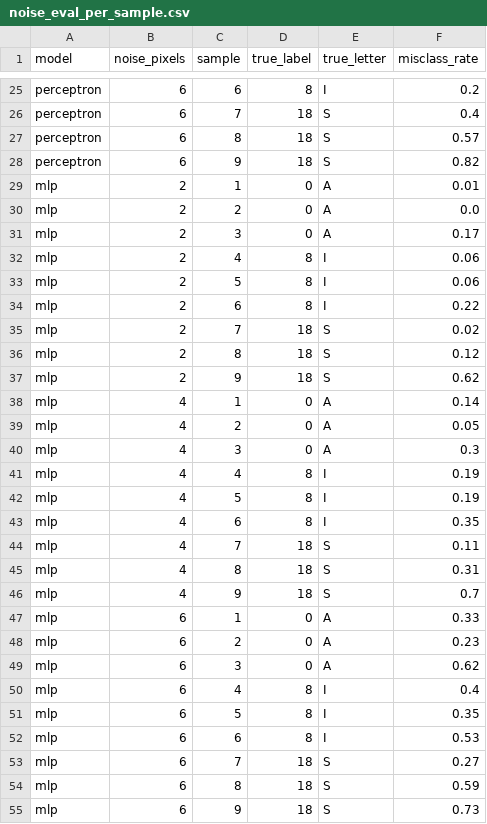
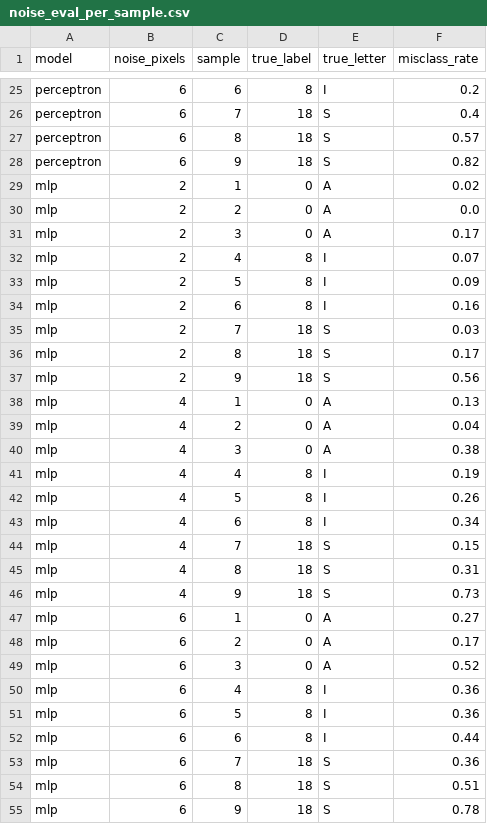
Before and after one commit to Alpegre/TFG_CODE, a CSV file: results/metrics/noise_eval_per_sample.csv, drawn as a sheet; only a part is shown, gaps mark what is left out.

```diff
--- a/results/metrics/noise_eval_per_sample.csv
+++ b/results/metrics/noise_eval_per_sample.csv
@@ -28,28 +28,28 @@ perceptron,6,8,18,S,0.57
 perceptron,6,9,18,S,0.82
-mlp,2,1,0,A,0.01
+mlp,2,1,0,A,0.02
 mlp,2,2,0,A,0.0
 mlp,2,3,0,A,0.17
-mlp,2,4,8,I,0.06
-mlp,2,5,8,I,0.06
-mlp,2,6,8,I,0.22
-mlp,2,7,18,S,0.02
-mlp,2,8,18,S,0.12
-mlp,2,9,18,S,0.62
-mlp,4,1,0,A,0.14
-mlp,4,2,0,A,0.05
-mlp,4,3,0,A,0.3
+mlp,2,4,8,I,0.07
+mlp,2,5,8,I,0.09
+mlp,2,6,8,I,0.16
+mlp,2,7,18,S,0.03
+mlp,2,8,18,S,0.17
+mlp,2,9,18,S,0.56
+mlp,4,1,0,A,0.13
+mlp,4,2,0,A,0.04
+mlp,4,3,0,A,0.38
 mlp,4,4,8,I,0.19
-mlp,4,5,8,I,0.19
-mlp,4,6,8,I,0.35
-mlp,4,7,18,S,0.11
+mlp,4,5,8,I,0.26
+mlp,4,6,8,I,0.34
+mlp,4,7,18,S,0.15
 mlp,4,8,18,S,0.31
-mlp,4,9,18,S,0.7
-mlp,6,1,0,A,0.33
-mlp,6,2,0,A,0.23
-mlp,6,3,0,A,0.62
-mlp,6,4,8,I,0.4
-mlp,6,5,8,I,0.35
-mlp,6,6,8,I,0.53
-mlp,6,7,18,S,0.27
-mlp,6,8,18,S,0.59
-mlp,6,9,18,S,0.73
+mlp,4,9,18,S,0.73
+mlp,6,1,0,A,0.27
+mlp,6,2,0,A,0.17
+mlp,6,3,0,A,0.52
+mlp,6,4,8,I,0.36
+mlp,6,5,8,I,0.36
+mlp,6,6,8,I,0.44
+mlp,6,7,18,S,0.36
+mlp,6,8,18,S,0.51
+mlp,6,9,18,S,0.78
```
Also changed, not shown: results/metrics/noise_eval_runs.csv, results/metrics/noise_eval_summary.csv, 6 other files.
